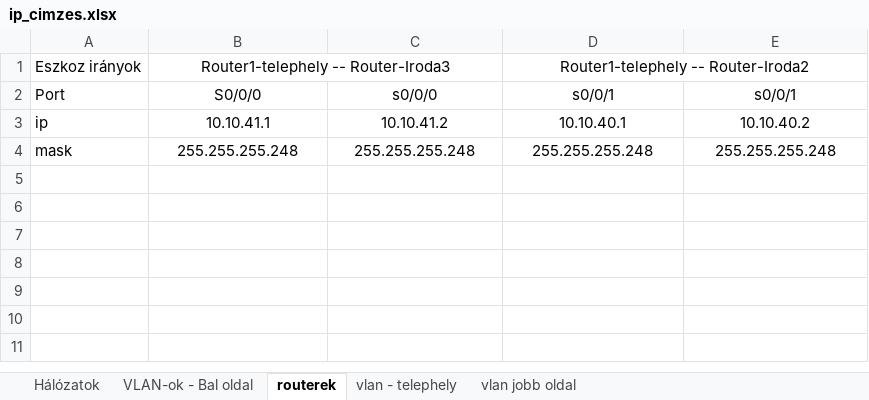
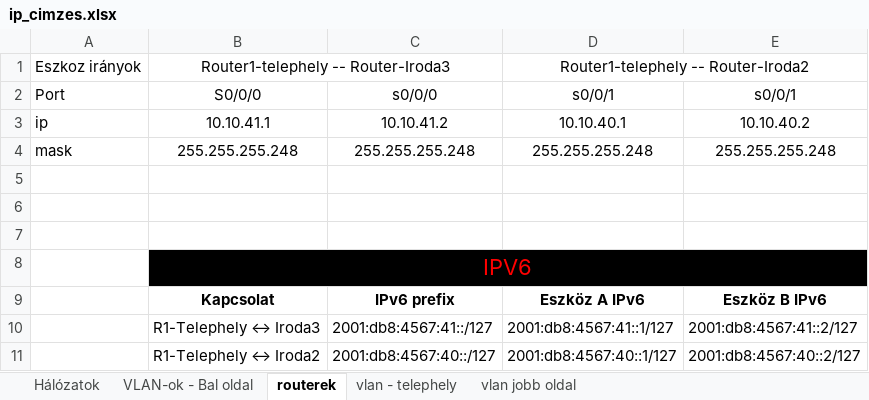
Before and after one commit to Leviih01/NL_EZS_SP_vizsga, an Excel workbook: ip_cimzes.xlsx, sheet routerek, drawn as a sheet; values as stored, in another font and other column widths than the file's, no borders; the diff names each change by its address in the sheet, - before the commit and + after, or states it on an @@ line.

```diff
--- a/ip_cimzes.xlsx (sheet routerek)
+++ b/ip_cimzes.xlsx (sheet routerek)
+row 5: (empty)
+row 6: (empty)
+row 7: (empty)
+row 8:  | IPV6
+row 9:  | Kapcsolat | IPv6 prefix | Eszköz A IPv6 | Eszköz B IPv6
+row 10:  | R1-Telephely ↔ Iroda3 | 2001:db8:4567:41::/127 | 2001:db8:4567:41::1/127 | 2001:db8:4567:41::2/127
+row 11:  | R1-Telephely ↔ Iroda2 | 2001:db8:4567:40::/127 | 2001:db8:4567:40::1/127 | 2001:db8:4567:40::2/127
```
Also changed, not shown: sheet vlan - telephely, sheet vlan jobb oldal, sheet VLAN-ok - Bal oldal, sheet Hálózatok, 2 other files.
